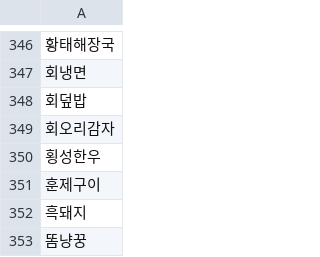
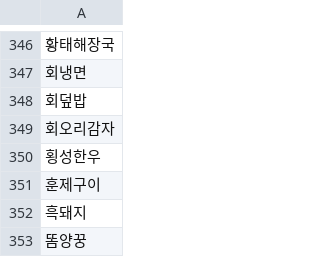
Before and after one commit to offbeat24/Whatever, a CSV file: whatever/src/data/foods_list.csv, drawn as a sheet; only a part is shown, gaps mark what is left out; the diff names each change by its address in the sheet, - before the commit and + after, or states it on an @@ line.

```diff
--- a/whatever/src/data/foods_list.csv
+++ b/whatever/src/data/foods_list.csv
-A353: 똠냥꿍
+A353: 똠양꿍
```
Also changed, not shown: 2 other files.
